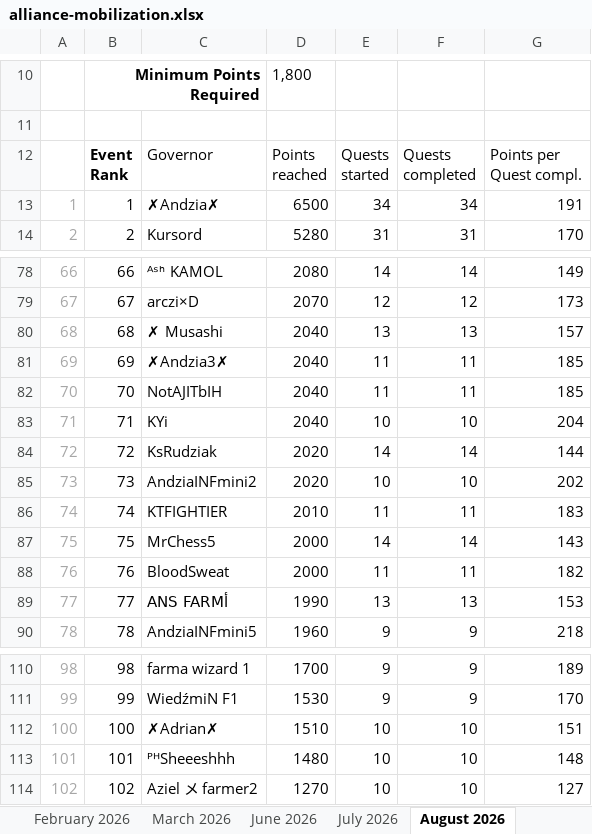
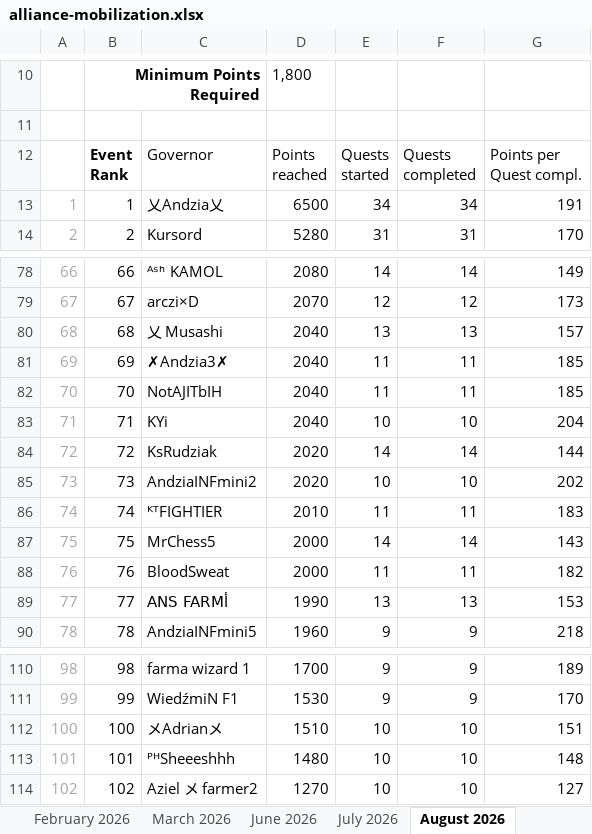
Before and after one commit to kingdom-3662/alliance-mobilization, an Excel workbook: alliance-mobilization.xlsx, sheet August 2026, drawn as a sheet; only a part is shown, gaps mark what is left out; values as stored, in another font and other column widths than the file's, no borders; conditional formats and table styles not drawn; the diff names each change by its address in the sheet, - before the commit and + after, or states it on an @@ line.

```diff
--- a/alliance-mobilization.xlsx (sheet August 2026)
+++ b/alliance-mobilization.xlsx (sheet August 2026)
-C13: ✗Andzia✗
+C13: 乂Andzia乂
-C80: ✗ Musashi
+C80: 乂 Musashi
-C86: KTFIGHTIER
+C86: ᴷᵀFIGHTIER
-C112: ✗Adrian✗
+C112: メAdrianメ
```
Also changed, not shown: sheet Name changes, sheet September 2026, sheet June 2026, sheet July 2026, sheet November 2025, other sheet tabs.
